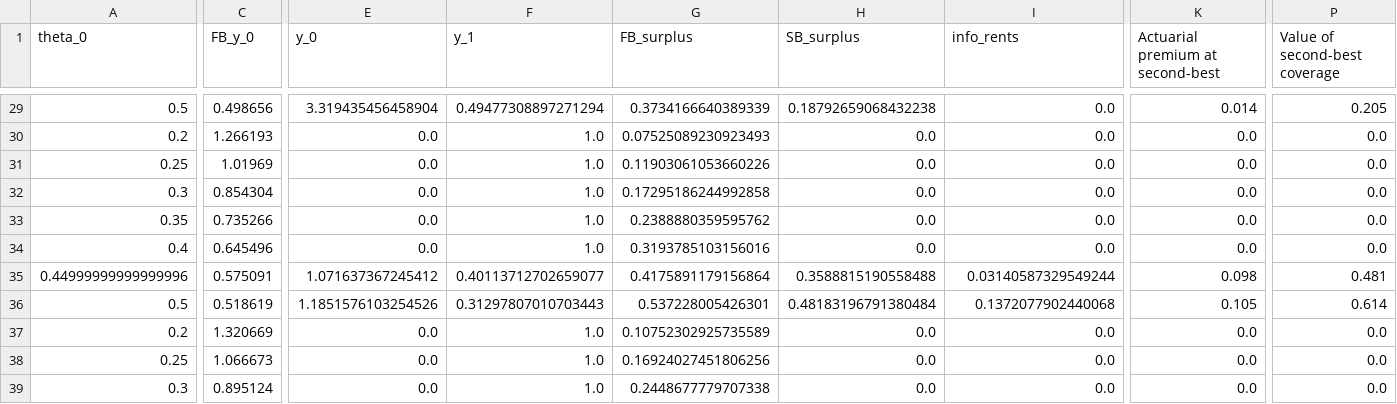
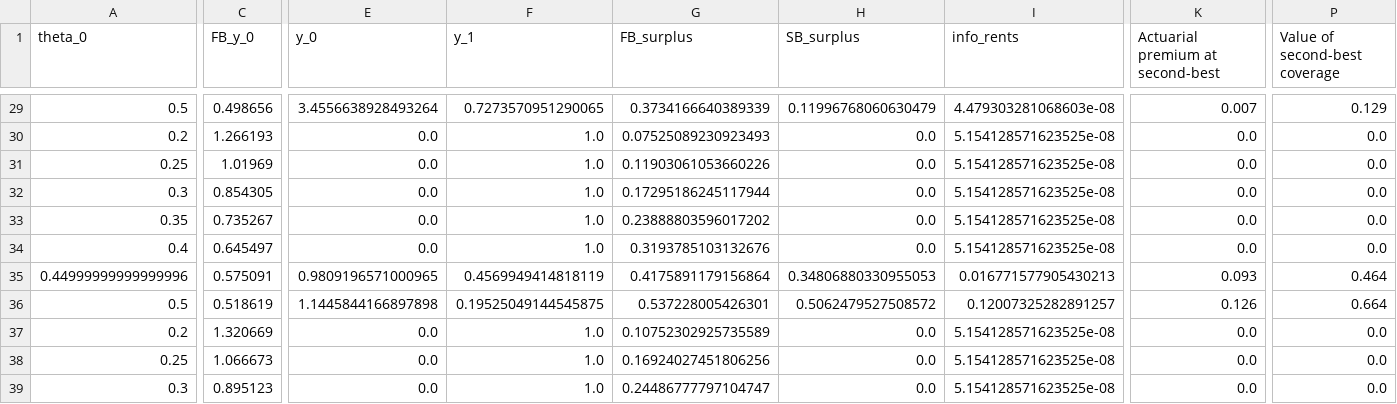
Before and after one commit to bsalanie/multidim-screening-plain, a CSV file: results/insurance_d2_m2_N49/all_results.csv, drawn as a sheet; only a part is shown, gaps mark what is left out; the diff covers the shown part only; the diff names each change by its address in the sheet, - before the commit and + after, or states it on an @@ line.

```diff
--- a/results/insurance_d2_m2_N49/all_results.csv
+++ b/results/insurance_d2_m2_N49/all_results.csv
-E29 (y_0): 3.319435456458904
+E29 (y_0): 3.4556638928493264
-F29 (y_1): 0.49477308897271294
+F29 (y_1): 0.7273570951290065
-H29 (SB_surplus): 0.18792659068432238
+H29 (SB_surplus): 0.11996768060630479
-I29 (info_rents): 0.0
+I29 (info_rents): 4.479303281068603e-08
-K29 (Actuarial premium at second-best): 0.014
+K29 (Actuarial premium at second-best): 0.007
-P29 (Value of second-best coverage): 0.205
+P29 (Value of second-best coverage): 0.129
-I30:I34 (info_rents): 0.0
+I30:I34 (info_rents): 5.154128571623525e-08
-C32 (FB_y_0): 0.854304
+C32 (FB_y_0): 0.854305
-G32 (FB_surplus): 0.17295186244992858
+G32 (FB_surplus): 0.17295186245117944
-C33 (FB_y_0): 0.735266
+C33 (FB_y_0): 0.735267
-G33 (FB_surplus): 0.2388880359595762
+G33 (FB_surplus): 0.23888803596017202
-C34 (FB_y_0): 0.645496
+C34 (FB_y_0): 0.645497
-G34 (FB_surplus): 0.3193785103156016
+G34 (FB_surplus): 0.3193785103132676
-E35 (y_0): 1.071637367245412
+E35 (y_0): 0.9809196571000965
-F35 (y_1): 0.40113712702659077
+F35 (y_1): 0.4569949414818119
-H35 (SB_surplus): 0.3588815190558488
+H35 (SB_surplus): 0.34806880330955053
-I35 (info_rents): 0.03140587329549244
+I35 (info_rents): 0.016771577905430213
-K35 (Actuarial premium at second-best): 0.098
+K35 (Actuarial premium at second-best): 0.093
-P35 (Value of second-best coverage): 0.481
+P35 (Value of second-best coverage): 0.464
-E36 (y_0): 1.1851576103254526
+E36 (y_0): 1.1445844166897898
-F36 (y_1): 0.31297807010703443
+F36 (y_1): 0.19525049144545875
-H36 (SB_surplus): 0.48183196791380484
+H36 (SB_surplus): 0.5062479527508572
-I36 (info_rents): 0.1372077902440068
+I36 (info_rents): 0.12007325282891257
-K36 (Actuarial premium at second-best): 0.105
+K36 (Actuarial premium at second-best): 0.126
-P36 (Value of second-best coverage): 0.614
+P36 (Value of second-best coverage): 0.664
-I37:I39 (info_rents): 0.0
+I37:I39 (info_rents): 5.154128571623525e-08
-C39 (FB_y_0): 0.895124
+C39 (FB_y_0): 0.895123
-G39 (FB_surplus): 0.2448677779707338
+G39 (FB_surplus): 0.24486777797104747
```
Also changed, not shown: 1 added row, 1 removed row and 105 edited cells elsewhere in this file, results/insurance_d1_m1_risk_deduc_N10/all_results.csv, results/insurance_d2_m2_N49/second_best_contracts.csv, 37 other files.
